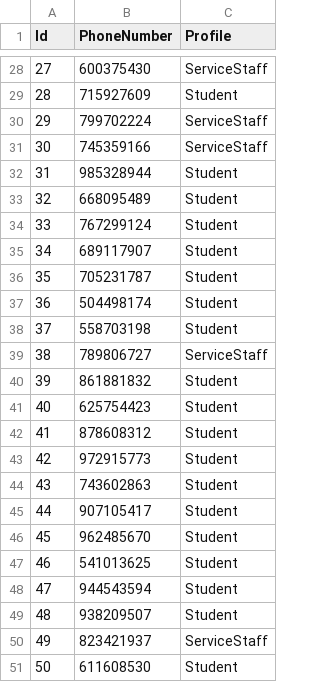
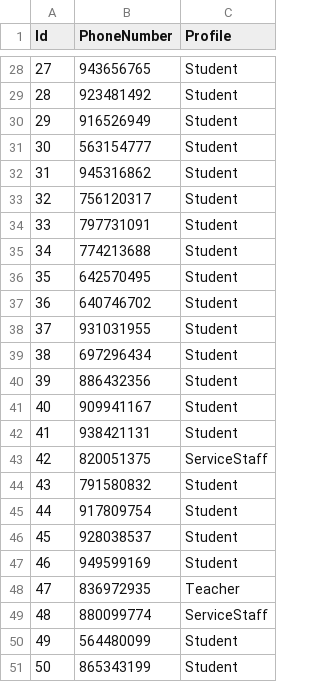
Before and after one commit to gnerga/competence_project, a CSV file: user_150.csv, drawn as a sheet; only a part is shown, gaps mark what is left out; the diff covers the shown part only.

```diff
--- a/user_150.csv
+++ b/user_150.csv
@@ -28,24 +28,24 @@ Id,PhoneNumber,Profile
-27,600375430,ServiceStaff
-28,715927609,Student
-29,799702224,ServiceStaff
-30,745359166,ServiceStaff
-31,985328944,Student
-32,668095489,Student
-33,767299124,Student
-34,689117907,Student
-35,705231787,Student
-36,504498174,Student
-37,558703198,Student
-38,789806727,ServiceStaff
-39,861881832,Student
-40,625754423,Student
-41,878608312,Student
-42,972915773,Student
-43,743602863,Student
-44,907105417,Student
-45,962485670,Student
-46,541013625,Student
-47,944543594,Student
-48,938209507,Student
-49,823421937,ServiceStaff
-50,611608530,Student
+27,943656765,Student
+28,923481492,Student
+29,916526949,Student
+30,563154777,Student
+31,945316862,Student
+32,756120317,Student
+33,797731091,Student
+34,774213688,Student
+35,642570495,Student
+36,640746702,Student
+37,931031955,Student
+38,697296434,Student
+39,886432356,Student
+40,909941167,Student
+41,938421131,Student
+42,820051375,ServiceStaff
+43,791580832,Student
+44,917809754,Student
+45,928038537,Student
+46,949599169,Student
+47,836972935,Teacher
+48,880099774,ServiceStaff
+49,564480099,Student
+50,865343199,Student
```
Also changed, not shown: 162 edited cells elsewhere in this file, 6 other files.
